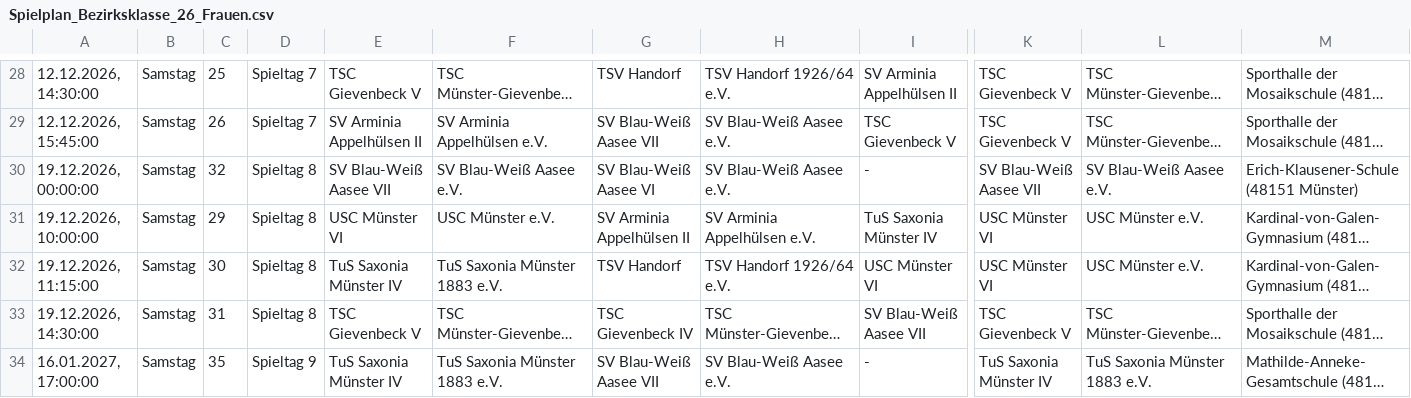
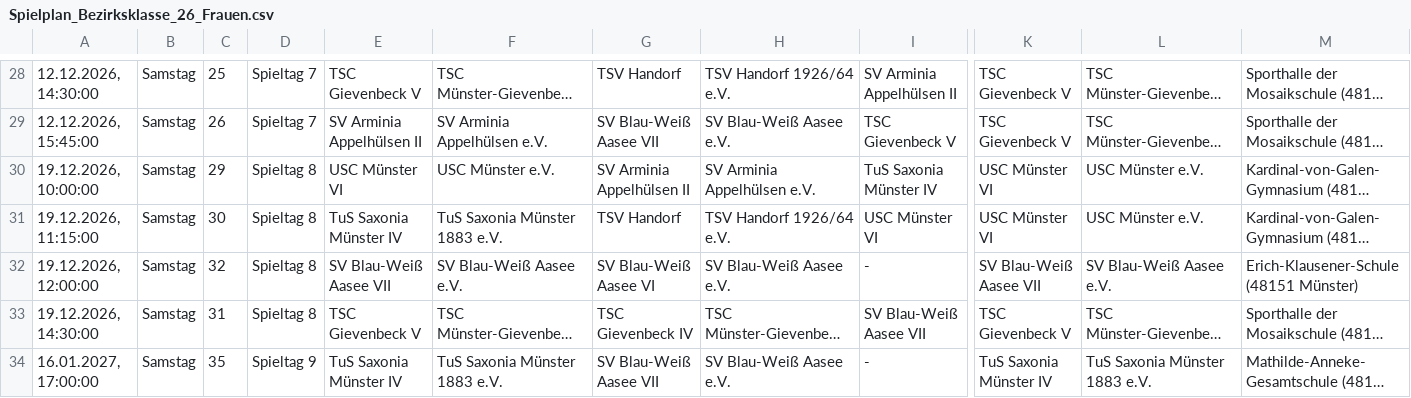
Before and after one commit to uscmuenster/USC-Spielplaene, a CSV file: csvdata/Spielplan_Bezirksklasse_26_Frauen.csv, drawn as a sheet; only a part is shown, gaps mark what is left out; long unchanged cells end in …; removed rows and columns are numbered as before the commit, all else as after; rows hold the shown columns only; the diff names each change by its address in the sheet, - before the commit and + after, or states it on an @@ line.

```diff
--- a/csvdata/Spielplan_Bezirksklasse_26_Frauen.csv
+++ b/csvdata/Spielplan_Bezirksklasse_26_Frauen.csv
-row 30: 19.12.2026, 00:00:00 | Samstag | 32 | Spieltag 8 | SV Blau-Weiß Aasee VII | SV Blau-Weiß Aasee e.V. | SV Blau-Weiß Aasee VI | SV Blau-Weiß Aasee e.V. | - | SV Blau-Weiß Aasee VII | SV Blau-Weiß Aasee e.V. | Erich-Klausener-Schule (48151 Münster)
+row 32: 19.12.2026, 12:00:00 | Samstag | 32 | Spieltag 8 | SV Blau-Weiß Aasee VII | SV Blau-Weiß Aasee e.V. | SV Blau-Weiß Aasee VI | SV Blau-Weiß Aasee e.V. | - | SV Blau-Weiß Aasee VII | SV Blau-Weiß Aasee e.V. | Erich-Klausener-Schule (48151 Münster)
```
